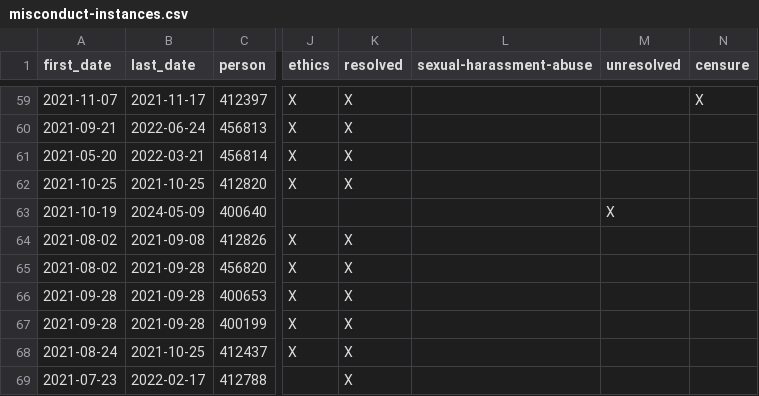
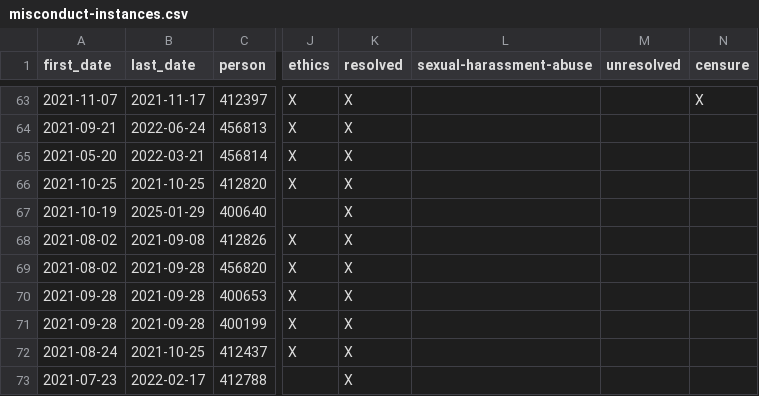
Before and after one commit to govtrack/misconduct, a CSV file: misconduct-instances.csv, drawn as a sheet; only a part is shown, gaps mark what is left out; addresses are those after the commit; the diff covers the shown part only; the diff names each change by its address in the sheet, - before the commit and + after, or states it on an @@ line.

```diff
--- a/misconduct-instances.csv
+++ b/misconduct-instances.csv
-B67 (last_date): 2024-05-09
+B67 (last_date): 2025-01-29
-K67 (resolved): (empty)
+K67 (resolved): X
-M67 (unresolved): X
+M67 (unresolved): (empty)
```
Also changed, not shown: 4 added rows and 27 edited cells elsewhere in this file, 1 other file.
